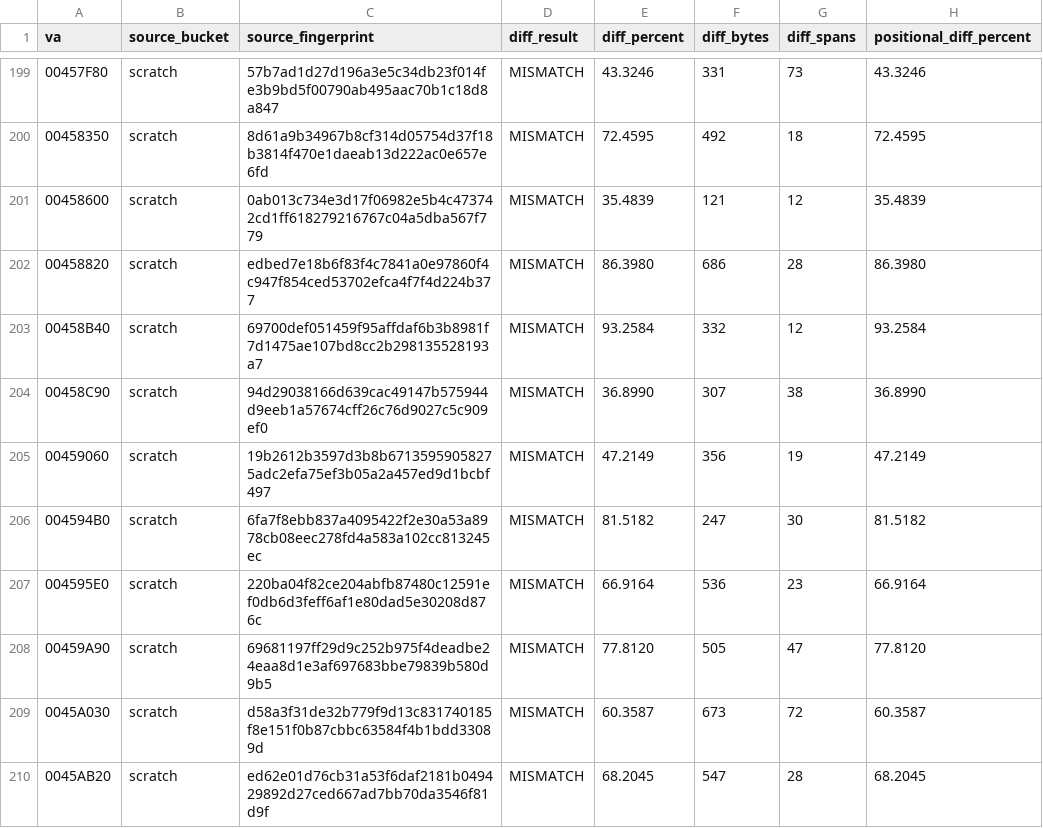
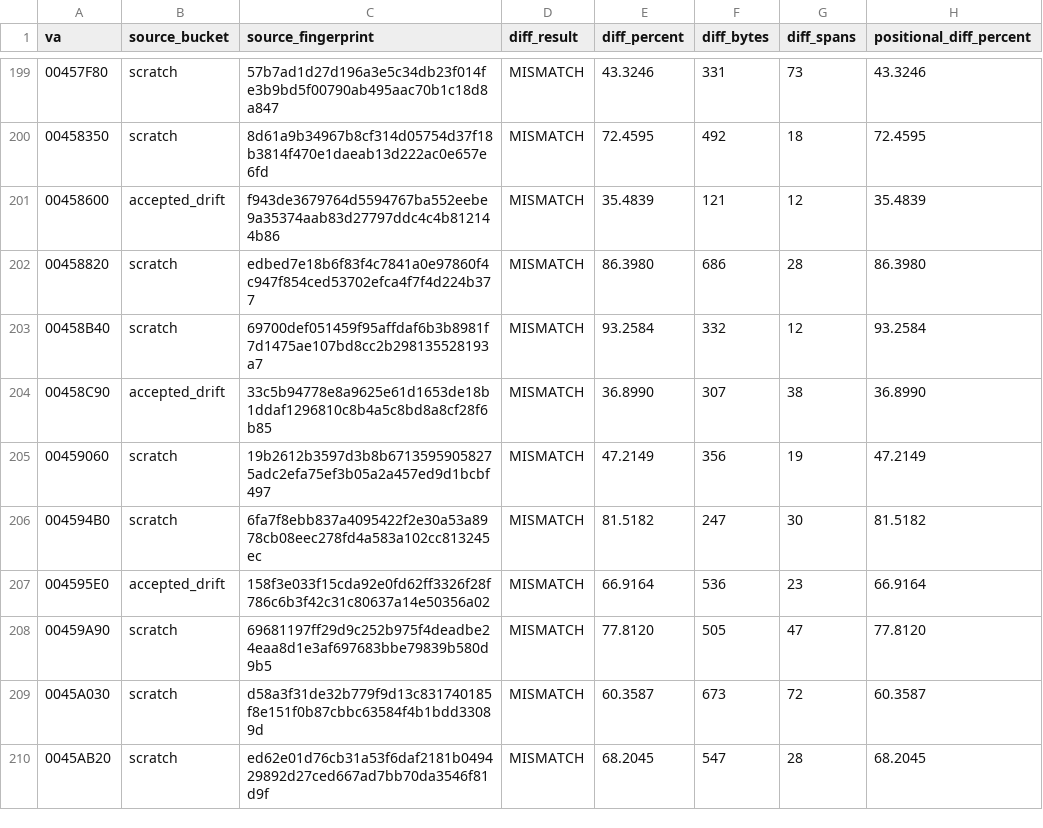
Before and after one commit to dcostap/aoe1-decomp, a CSV file: project_status_metrics.csv, drawn as a sheet; only a part is shown, gaps mark what is left out; the diff covers the shown part only; the diff names each change by its address in the sheet, - before the commit and + after, or states it on an @@ line.

Commit message:
Refresh project status metrics

```diff
--- a/project_status_metrics.csv
+++ b/project_status_metrics.csv
-B201 (source_bucket): scratch
+B201 (source_bucket): accepted_drift
-C201 (source_fingerprint): 0ab013c734e3d17f06982e5b4c473742cd1ff618279216767c04a5dba567f779
+C201 (source_fingerprint): f943de3679764d5594767ba552eebe9a35374aab83d27797ddc4c4b812144b86
-B204 (source_bucket): scratch
+B204 (source_bucket): accepted_drift
-C204 (source_fingerprint): 94d29038166d639cac49147b575944d9eeb1a57674cff26c76d9027c5c909ef0
+C204 (source_fingerprint): 33c5b94778e8a9625e61d1653de18b1ddaf1296810c8b4a5c8bd8a8cf28f6b85
-B207 (source_bucket): scratch
+B207 (source_bucket): accepted_drift
-C207 (source_fingerprint): 220ba04f82ce204abfb87480c12591ef0db6d3feff6af1e80dad5e30208d876c
+C207 (source_fingerprint): 158f3e033f15cda92e0fd62ff3326f28f786c6b3f42c31c80637a14e50356a02
```
Also changed, not shown: 60 edited cells elsewhere in this file.
